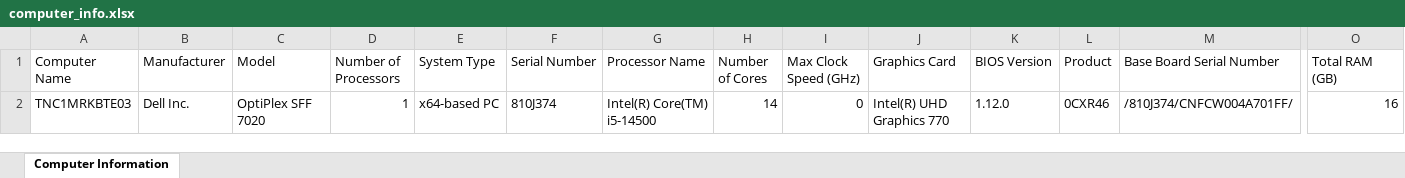
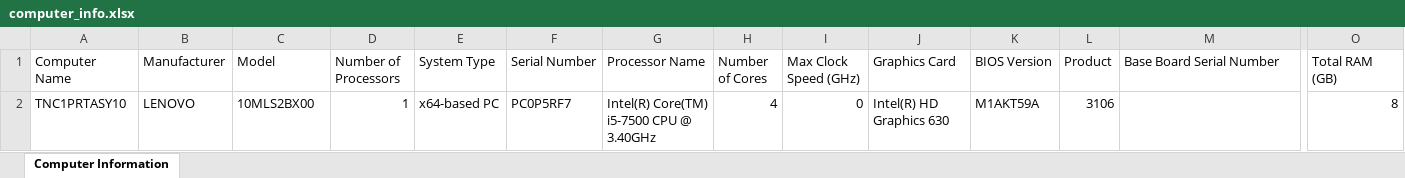
Before and after one commit to msakkaya06/msakkaya, an Excel workbook: tunbis/tunbis/computer_info.xlsx, sheet Computer Information, drawn as a sheet; only a part is shown, gaps mark what is left out; values as stored, in another font and other column widths than the file's, no borders; removed rows and columns are numbered as before the commit, all else as after; rows hold the shown columns only; the diff names each change by its address in the sheet, - before the commit and + after, or states it on an @@ line.

```diff
--- a/tunbis/tunbis/computer_info.xlsx (sheet Computer Information)
+++ b/tunbis/tunbis/computer_info.xlsx (sheet Computer Information)
-row 2: TNC1MRKBTE03 | Dell Inc. | OptiPlex SFF 7020 | 1 | x64-based PC | 810J374 | Intel(R) Core(TM) i5-14500 | 14 | 0 | Intel(R) UHD Graphics 770 | 1.12.0 | 0CXR46 | /810J374/CNFCW004A701FF/ | 16
+row 2: TNC1PRTASY10 | LENOVO | 10MLS2BX00 | 1 | x64-based PC | PC0P5RF7 | Intel(R) Core(TM) i5-7500 CPU @ 3.40GHz | 4 | 0 | Intel(R) HD Graphics 630 | M1AKT59A | 3106 |  | 8
```
Also changed, not shown: 10 other files.
